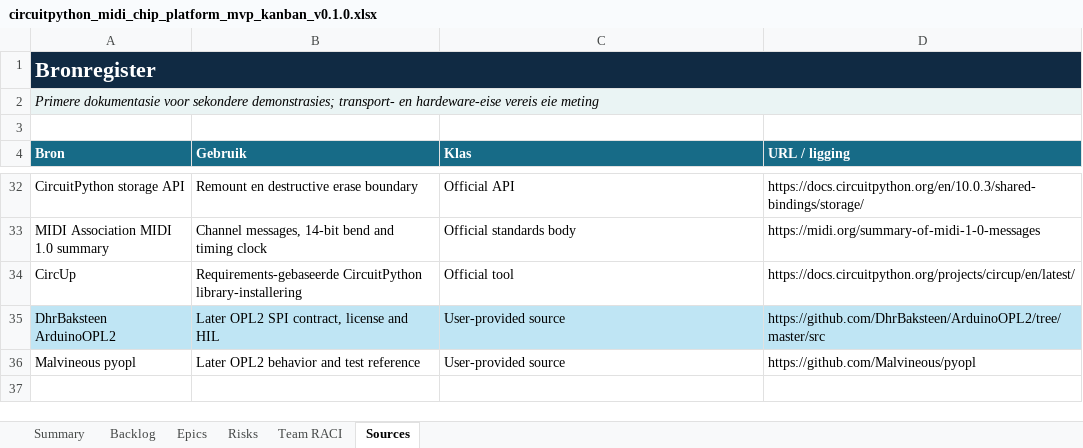
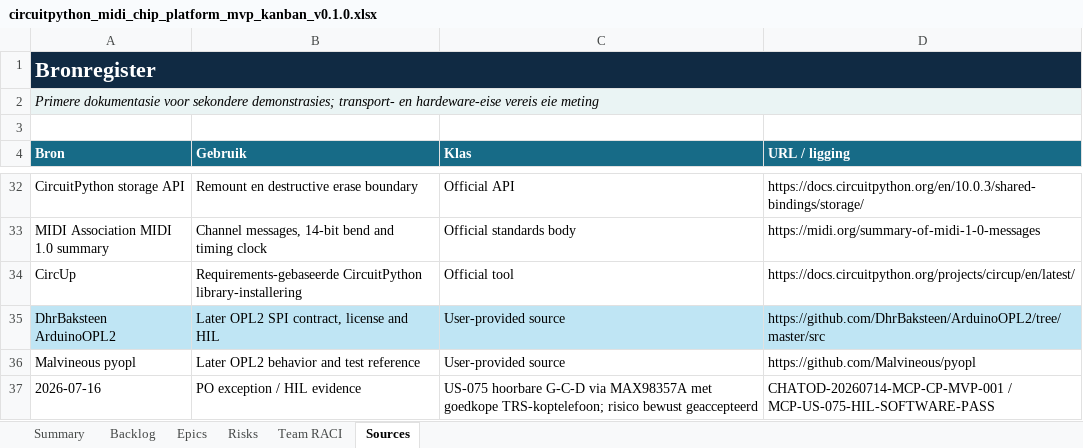
Before and after one commit to pappavis/circuitpython-midi-chip-platform, an Excel workbook: outputs/CHATOD-20260714-MCP-CP-MVP-001/circuitpython_midi_chip_platform_mvp_kanban_v0.1.0.xlsx, sheet Sources, drawn as a sheet; only a part is shown, gaps mark what is left out; values as stored, in another font and other column widths than the file's, no borders; table styles not drawn; the diff names each change by its address in the sheet, - before the commit and + after, or states it on an @@ line.

Commit message:
docs: close US-075 with prototype audio exception

```diff
--- a/outputs/CHATOD-20260714-MCP-CP-MVP-001/circuitpython_midi_chip_platform_mvp_kanban_v0.1.0.xlsx (sheet Sources)
+++ b/outputs/CHATOD-20260714-MCP-CP-MVP-001/circuitpython_midi_chip_platform_mvp_kanban_v0.1.0.xlsx (sheet Sources)
+row 37: 2026-07-16 | PO exception / HIL evidence | US-075 hoorbare G-C-D via MAX98357A met goedkope TRS-koptelefoon; risico bewust geaccepteerd | CHATOD-20260714-MCP-CP-MVP-001 / MCP-US-075-HIL-SOFTWARE-PASS
```
Also changed, not shown: sheet Backlog, sheet Summary, sheet Risks, sheet Epics, formulas that keep their value, 9 other files.
